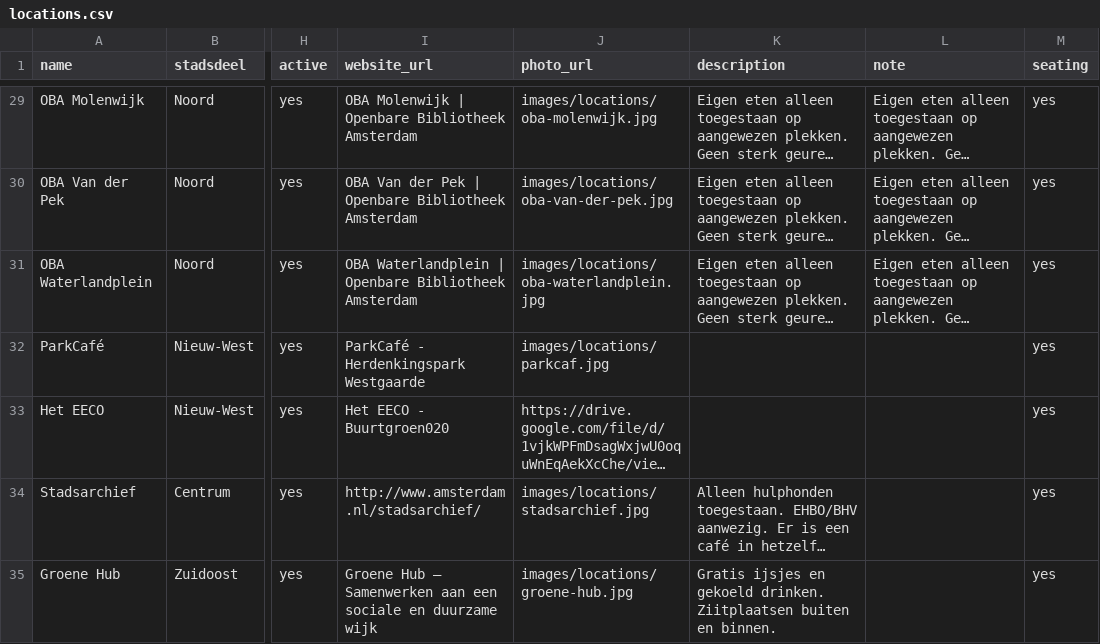
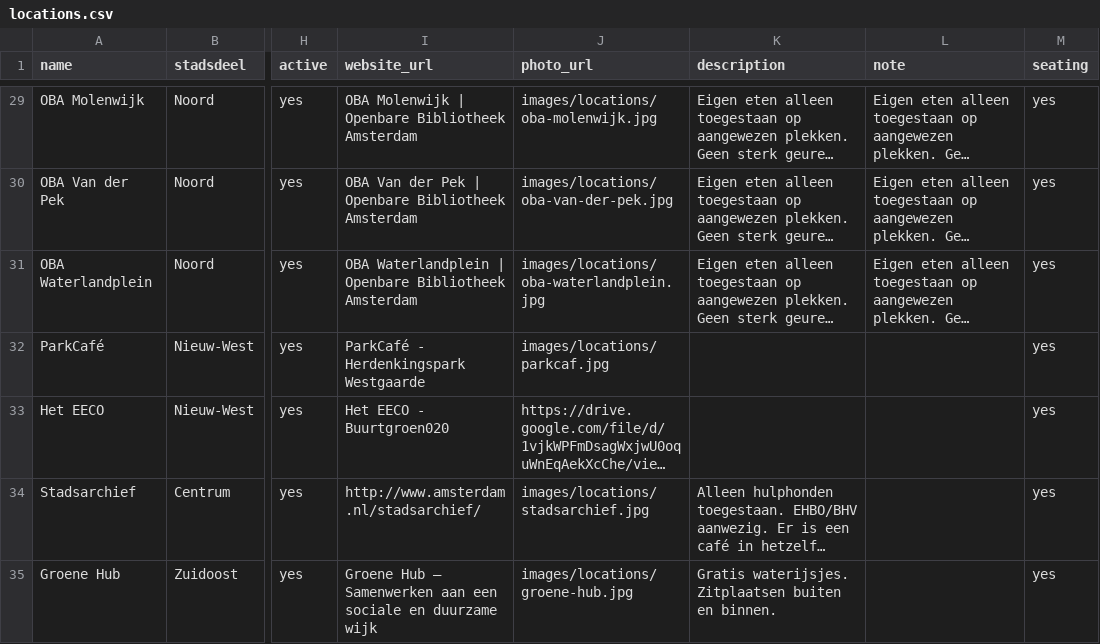
Before and after one commit to Koeltekaart/koeltekaart-amsterdam, a CSV file: data/locations.csv, drawn as a sheet; only a part is shown, gaps mark what is left out; long unchanged cells end in …; the diff names each change by its address in the sheet, - before the commit and + after, or states it on an @@ line.

```diff
--- a/data/locations.csv
+++ b/data/locations.csv
-K35 (description): Gratis ijsjes en gekoeld drinken. Ziitplaatsen buiten en…
+K35 (description): Gratis waterijsjes. Zitplaatsen buiten en…
```
